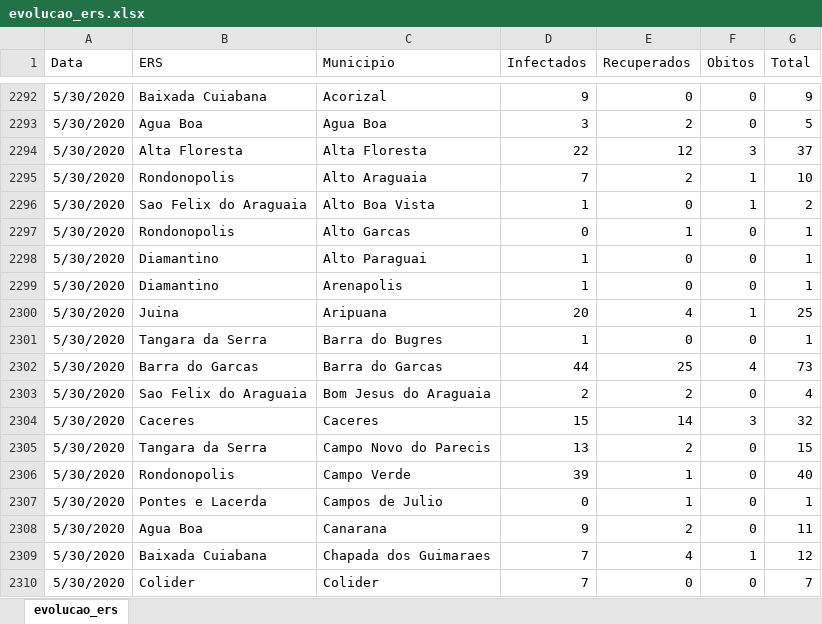
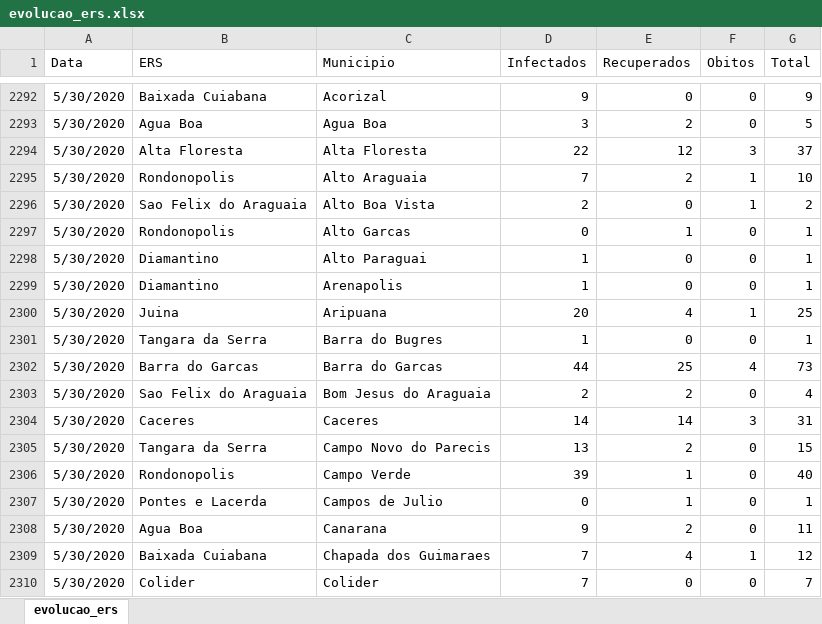
Before and after one commit to demusis/covid19_mt, an Excel workbook: evolucao_ers.xlsx, sheet evolucao_ers, drawn as a sheet; only a part is shown, gaps mark what is left out; values as stored, in another font and other column widths than the file's, no borders; the diff covers the shown part only; the diff names each change by its address in the sheet, - before the commit and + after, or states it on an @@ line.

```diff
--- a/evolucao_ers.xlsx (sheet evolucao_ers)
+++ b/evolucao_ers.xlsx (sheet evolucao_ers)
-D2296 (Infectados): 1
+D2296 (Infectados): 2
-D2304 (Infectados): 15
+D2304 (Infectados): 14
-G2304 (Total): 32
+G2304 (Total): 31
```
Also changed, not shown: 94 added rows elsewhere in this sheet, aglomerados.xlsx, mato_grosso.xlsx, 28 other files.
